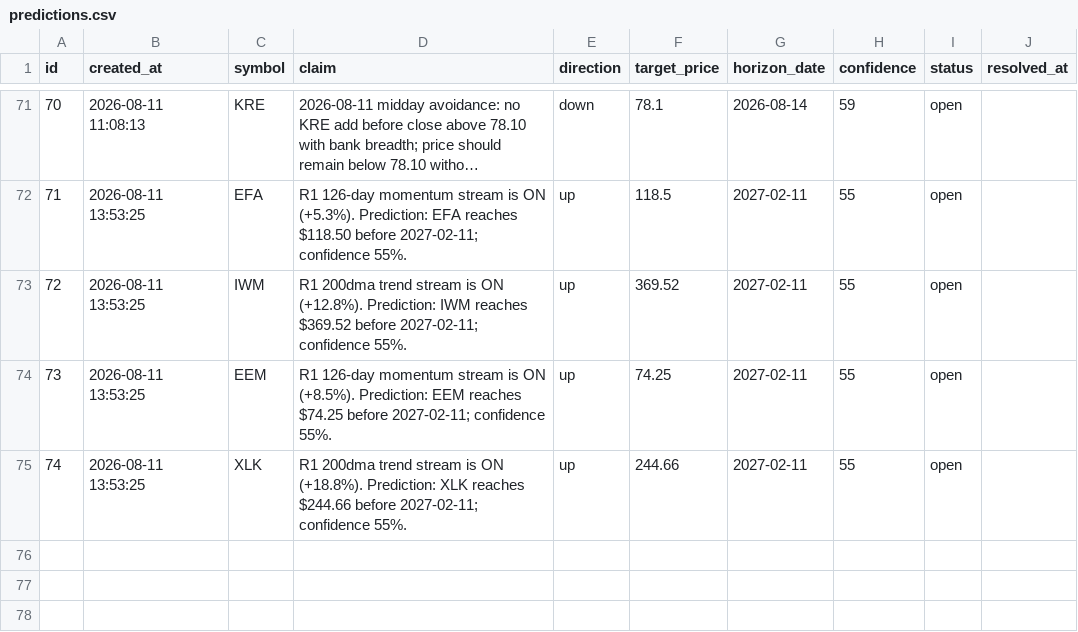
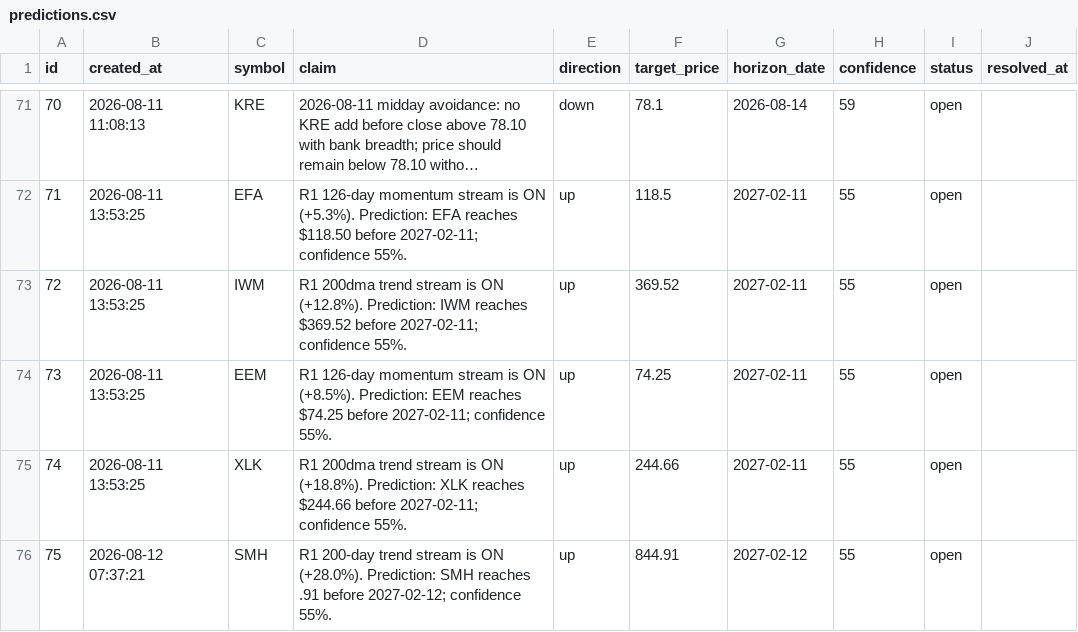
Before and after one commit to tydbyts-tom/jack-the-honest-investor, a CSV file: data/predictions.csv, drawn as a sheet; only a part is shown, gaps mark what is left out; long unchanged cells end in ….

```diff
--- a/data/predictions.csv
+++ b/data/predictions.csv
@@ -75 +75,2 @@ id,created_at,symbol,claim,direction,target_price,horizon_date,confidence,status
 74,2026-08-11 13:53:25,XLK,R1 200dma trend stream is ON (+18.8%). Prediction: XLK reaches $244.66 before 2027-02-11; confidence 55%.,up,244.66,2027-02-11,55,open,
+75,2026-08-12 07:37:21,SMH,R1 200-day trend stream is ON (+28.0%). Prediction: SMH reaches .91 before 2027-02-12; confidence 55%.,up,844.91,2027-02-12,55,open,
```
Also changed, not shown: data/equity-curve.csv, data/trades.csv, 1 other file.
